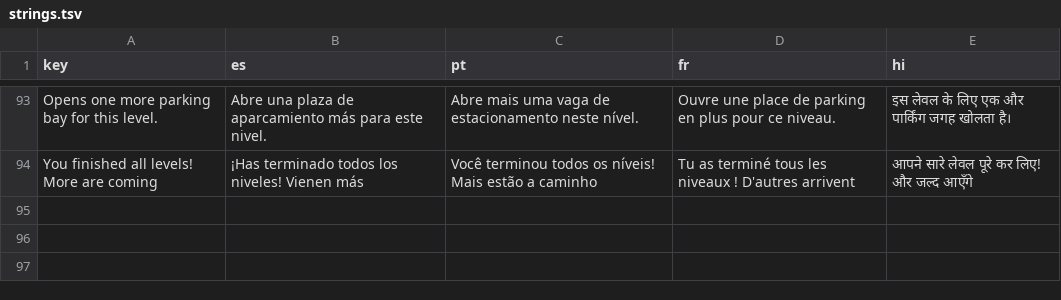
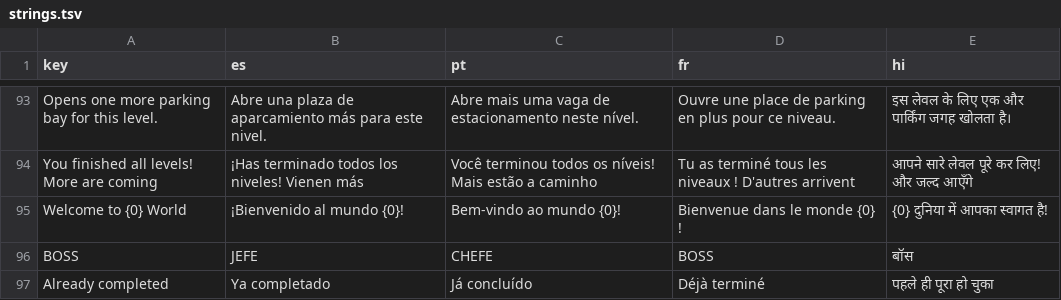
Before and after one commit to sujeetkumar0443/bus-rush, a TSV file: Tools/Localization/strings.tsv, drawn as a sheet; only a part is shown, gaps mark what is left out.

```diff
--- a/Tools/Localization/strings.tsv
+++ b/Tools/Localization/strings.tsv
@@ -94 +94,4 @@ Opens one more parking bay for this level.	Abre una plaza de aparcamiento más p
 You finished all levels! More are coming	¡Has terminado todos los niveles! Vienen más	Você terminou todos os níveis! Mais estão a caminho	Tu as terminé tous les niveaux ! D'autres arrivent	आपने सारे लेवल पूरे कर लिए! और जल्द आएँगे
+Welcome to {0} World	¡Bienvenido al mundo {0}!	Bem-vindo ao mundo {0}!	Bienvenue dans le monde {0} !	{0} दुनिया में आपका स्वागत है!
+BOSS	JEFE	CHEFE	BOSS	बॉस
+Already completed	Ya completado	Já concluído	Déjà terminé	पहले ही पूरा हो चुका
```
Also changed, not shown: 40 other files.
